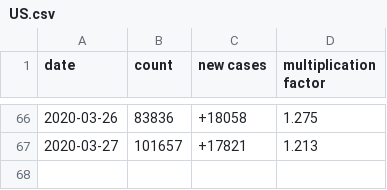
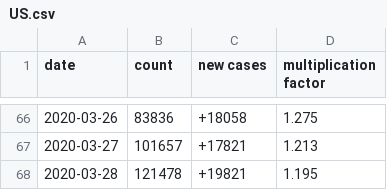
Before and after one commit to jsheffie/covid_19_data_parser, a CSV file: US.csv, drawn as a sheet; only a part is shown, gaps mark what is left out.

```diff
--- a/US.csv
+++ b/US.csv
@@ -67 +67,2 @@ date,count,new cases,multiplication factor
 2020-03-27,101657,+17821,1.213
+2020-03-28,121478,+19821,1.195
```
Also changed, not shown: 3 other files.
